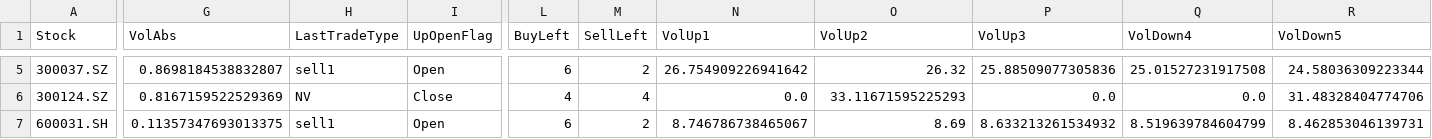
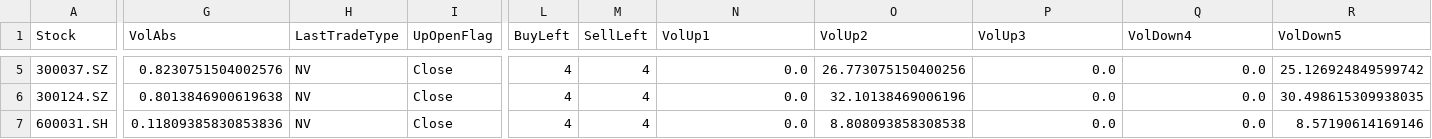
Before and after one commit to jwpl190/WudiQuant, a CSV file: stock_conf_wind_test_C003_v2.csv, drawn as a sheet; only a part is shown, gaps mark what is left out; the diff covers the shown part only; the diff names each change by its address in the sheet, - before the commit and + after, or states it on an @@ line.

```diff
--- a/stock_conf_wind_test_C003_v2.csv
+++ b/stock_conf_wind_test_C003_v2.csv
-G5 (VolAbs): 0.8698184538832807
+G5 (VolAbs): 0.8230751504002576
-H5 (LastTradeType): sell1
+H5 (LastTradeType): NV
-I5 (UpOpenFlag): Open
+I5 (UpOpenFlag): Close
-L5 (BuyLeft): 6
+L5 (BuyLeft): 4
-M5 (SellLeft): 2
+M5 (SellLeft): 4
-N5 (VolUp1): 26.754909226941642
+N5 (VolUp1): 0.0
-O5 (VolUp2): 26.32
+O5 (VolUp2): 26.773075150400256
-P5 (VolUp3): 25.88509077305836
+P5 (VolUp3): 0.0
-Q5 (VolDown4): 25.01527231917508
+Q5 (VolDown4): 0.0
-R5 (VolDown5): 24.58036309223344
+R5 (VolDown5): 25.126924849599742
-G6 (VolAbs): 0.8167159522529369
+G6 (VolAbs): 0.8013846900619638
-O6 (VolUp2): 33.11671595225293
+O6 (VolUp2): 32.10138469006196
-R6 (VolDown5): 31.48328404774706
+R6 (VolDown5): 30.498615309938035
-G7 (VolAbs): 0.11357347693013375
+G7 (VolAbs): 0.11809385830853836
-H7 (LastTradeType): sell1
+H7 (LastTradeType): NV
-I7 (UpOpenFlag): Open
+I7 (UpOpenFlag): Close
-L7 (BuyLeft): 6
+L7 (BuyLeft): 4
-M7 (SellLeft): 2
+M7 (SellLeft): 4
-N7 (VolUp1): 8.746786738465067
+N7 (VolUp1): 0.0
-O7 (VolUp2): 8.69
+O7 (VolUp2): 8.808093858308538
-P7 (VolUp3): 8.633213261534932
+P7 (VolUp3): 0.0
-Q7 (VolDown4): 8.519639784604799
+Q7 (VolDown4): 0.0
-R7 (VolDown5): 8.462853046139731
+R7 (VolDown5): 8.57190614169146
```
Also changed, not shown: 72 edited cells elsewhere in this file, 9 other files.
